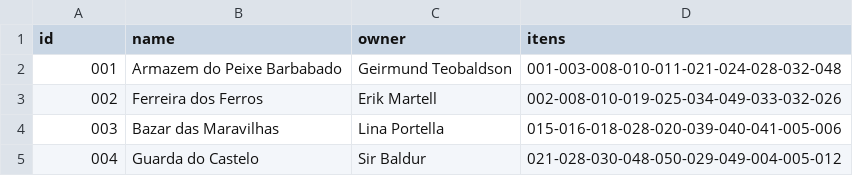
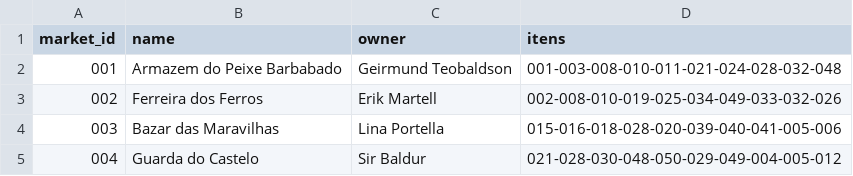
Before and after one commit to GuilhermeMunizReis/C214LAB, a CSV file: data/markets.csv, drawn as a sheet; the diff names each change by its address in the sheet, - before the commit and + after, or states it on an @@ line.

```diff
--- a/data/markets.csv
+++ b/data/markets.csv
-A1: id
+A1: market_id
```
Also changed, not shown: 2 other files.
